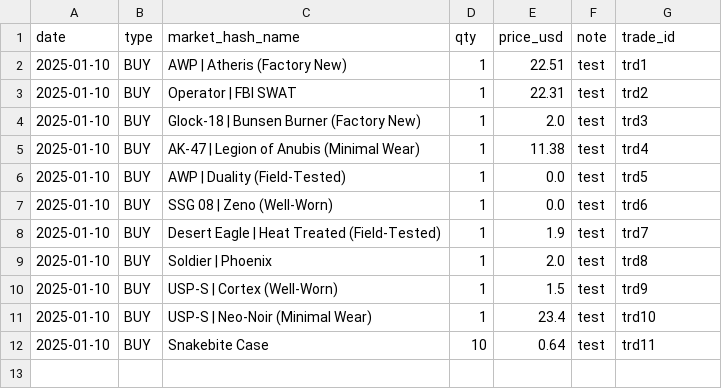
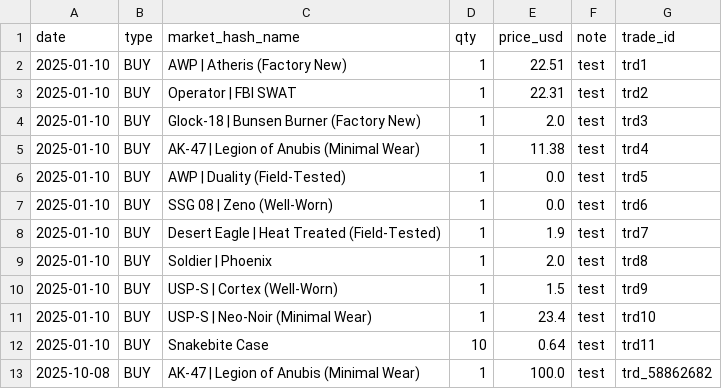
Before and after one commit to pierreledophin/cs2portfolio, a CSV file: data/pierre/trades.csv, drawn as a sheet.

Commit message:
add BUY AK-47 | Legion of Anubis (Minimal Wear)

```diff
--- a/data/pierre/trades.csv
+++ b/data/pierre/trades.csv
@@ -12 +12,2 @@ date,type,market_hash_name,qty,price_usd,note,trade_id
 2025-01-10,BUY,Snakebite Case,10,0.64,test,trd11
+2025-10-08,BUY,AK-47 | Legion of Anubis (Minimal Wear),1,100.0,test,trd_58862682
```
